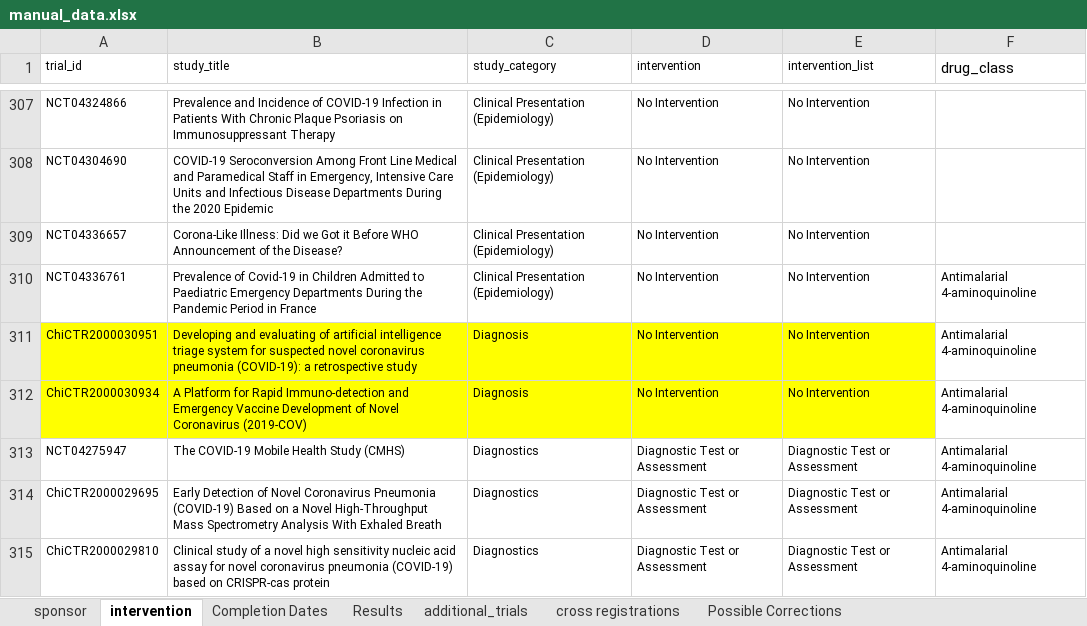
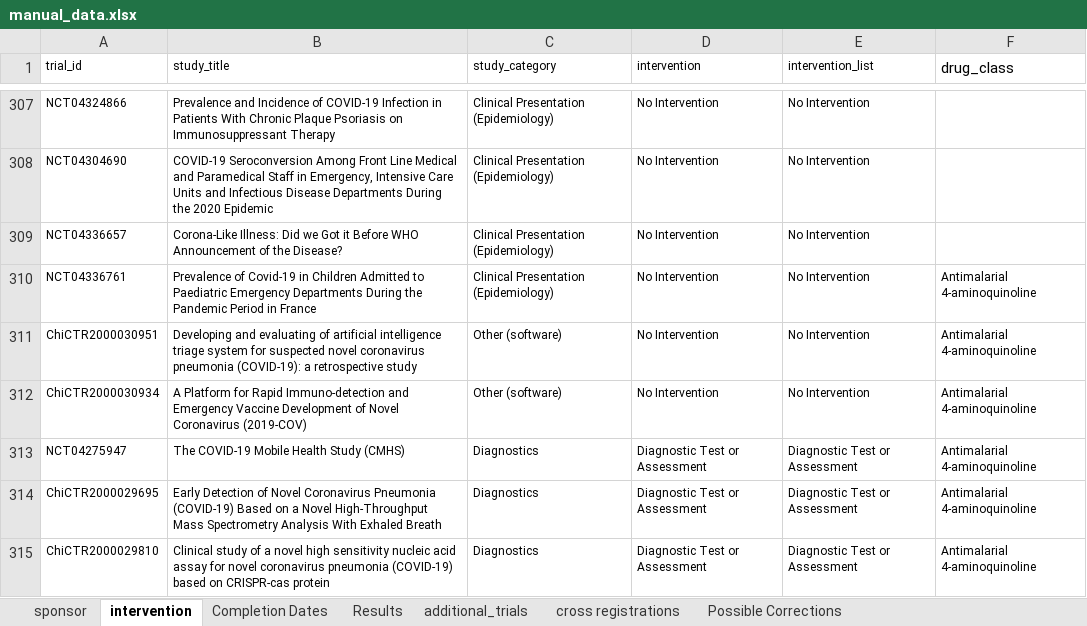
Before and after one commit to ebmdatalab/covid_trials_tracker-covid, an Excel workbook: notebooks/manual_data.xlsx, sheet intervention, drawn as a sheet; only a part is shown, gaps mark what is left out; values as stored, in another font and other column widths than the file's, no borders; the diff names each change by its address in the sheet, - before the commit and + after, or states it on an @@ line.

Commit message:
Updating figures, html, and typo fixes

```diff
--- a/notebooks/manual_data.xlsx (sheet intervention)
+++ b/notebooks/manual_data.xlsx (sheet intervention)
-A311:E312 fill: #FFFF00
+A311:E312 fill: none
-C311:C312 (study_category): Diagnosis
+C311:C312 (study_category): Other (software)
```
Also changed, not shown: 7 other files.
